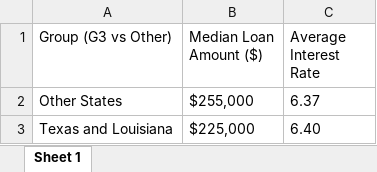
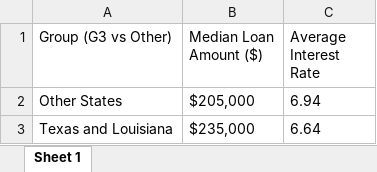
Before and after one commit to IngriKatherine/DSProjectEcon6374G3, an Excel workbook: output/comparison_g3vsother_2023.xlsx, sheet Sheet 1, drawn as a sheet; values as stored, in another font and other column widths than the file's, no borders; the diff names each change by its address in the sheet, - before the commit and + after, or states it on an @@ line.

```diff
--- a/output/comparison_g3vsother_2023.xlsx (sheet Sheet 1)
+++ b/output/comparison_g3vsother_2023.xlsx (sheet Sheet 1)
-B2 (Median Loan Amount ($)): $255,000
+B2 (Median Loan Amount ($)): $205,000
-C2 (Average Interest Rate): 6.37
+C2 (Average Interest Rate): 6.94
-B3 (Median Loan Amount ($)): $225,000
+B3 (Median Loan Amount ($)): $235,000
-C3 (Average Interest Rate): 6.40
+C3 (Average Interest Rate): 6.64
```
Also changed, not shown: output/comparison_g3vsother_2021.xlsx, 8 other files.
